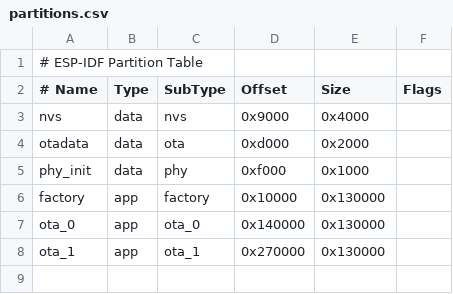
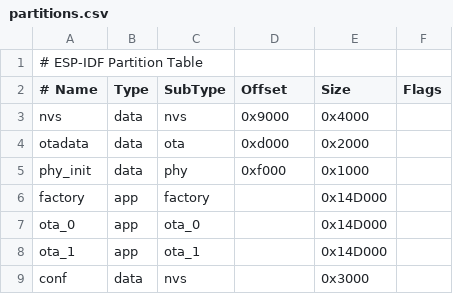
Before and after one commit to taunusflieger/anemometer, a CSV file: anemometer-production/partitions.csv, drawn as a sheet.

```diff
--- a/anemometer-production/partitions.csv
+++ b/anemometer-production/partitions.csv
@@ -5,4 +5,5 @@ otadata,  data, ota,     0xd000,  0x2000,
 phy_init, data, phy,     0xf000,  0x1000,
-factory,  app,  factory, 0x10000,  0x130000,
-ota_0,    app,  ota_0,   0x140000, 0x130000,
-ota_1,    app,  ota_1,   0x270000, 0x130000,
+factory,  app,  factory, ,        0x14D000,
+ota_0,    app,  ota_0,   ,        0x14D000,
+ota_1,    app,  ota_1,   ,        0x14D000,
+conf,     data, nvs,     ,        0x3000,
```
Also changed, not shown: 7 other files.
